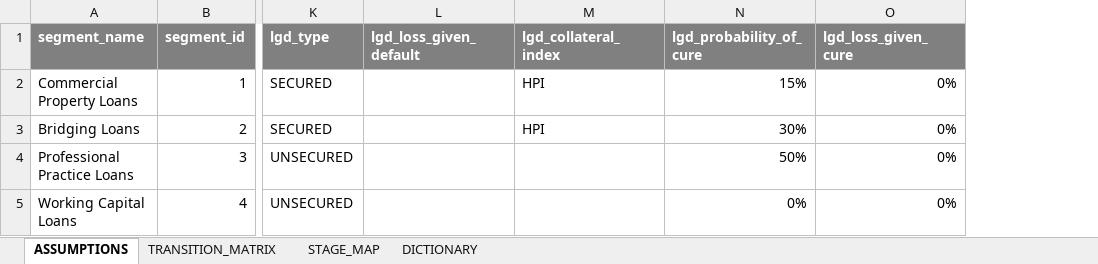
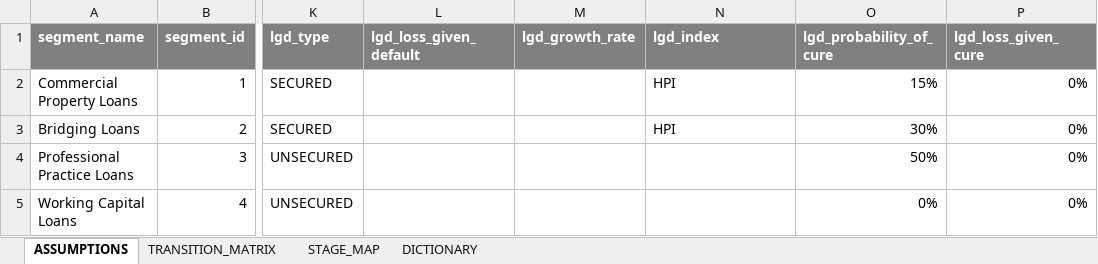
Before and after one commit to gbisschoff/Z-model, an Excel workbook: data/ASSUMPTIONS.xlsx, sheet ASSUMPTIONS, drawn as a sheet; only a part is shown, gaps mark what is left out; values as stored, in another font and other column widths than the file's, no borders; addresses are those after the commit; the diff names each change by its address in the sheet, - before the commit and + after, or states it on an @@ line.

Commit message:
add constant growth LGD model change collateral_index to index add indexed unsecured LGD

```diff
--- a/data/ASSUMPTIONS.xlsx (sheet ASSUMPTIONS)
+++ b/data/ASSUMPTIONS.xlsx (sheet ASSUMPTIONS)
+column M (lgd_growth_rate), empty
-N1: lgd_collateral_index
+N1: lgd_index
```
Also changed, not shown: sheet DICTIONARY, formulas that keep their value, 2 other files.
